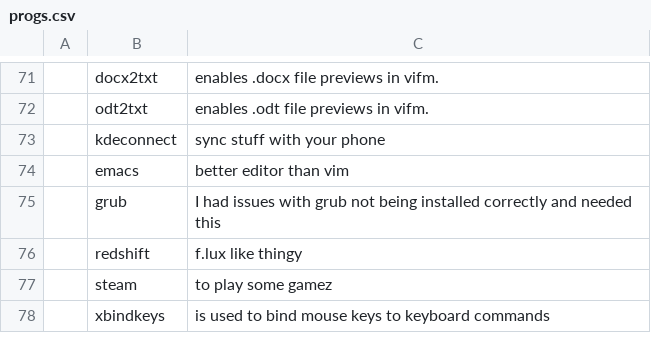
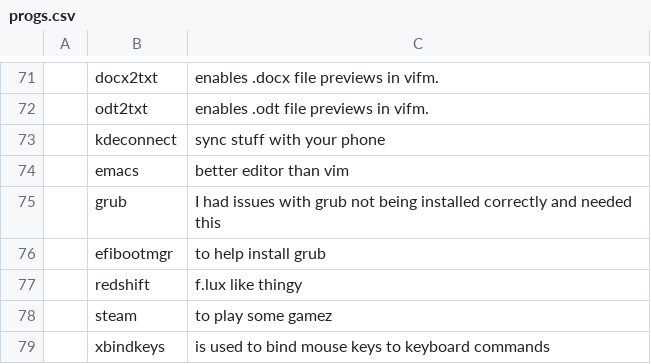
Before and after one commit to Frewacom/FARBS, a CSV file: archi3/progs.csv, drawn as a sheet; only a part is shown, gaps mark what is left out; the diff names each change by its address in the sheet, - before the commit and + after, or states it on an @@ line.

Commit message:
Potential fixes for installation issues

```diff
--- a/archi3/progs.csv
+++ b/archi3/progs.csv
+row 76:  | efibootmgr | to help install grub
```
Also changed, not shown: 1 other file.
